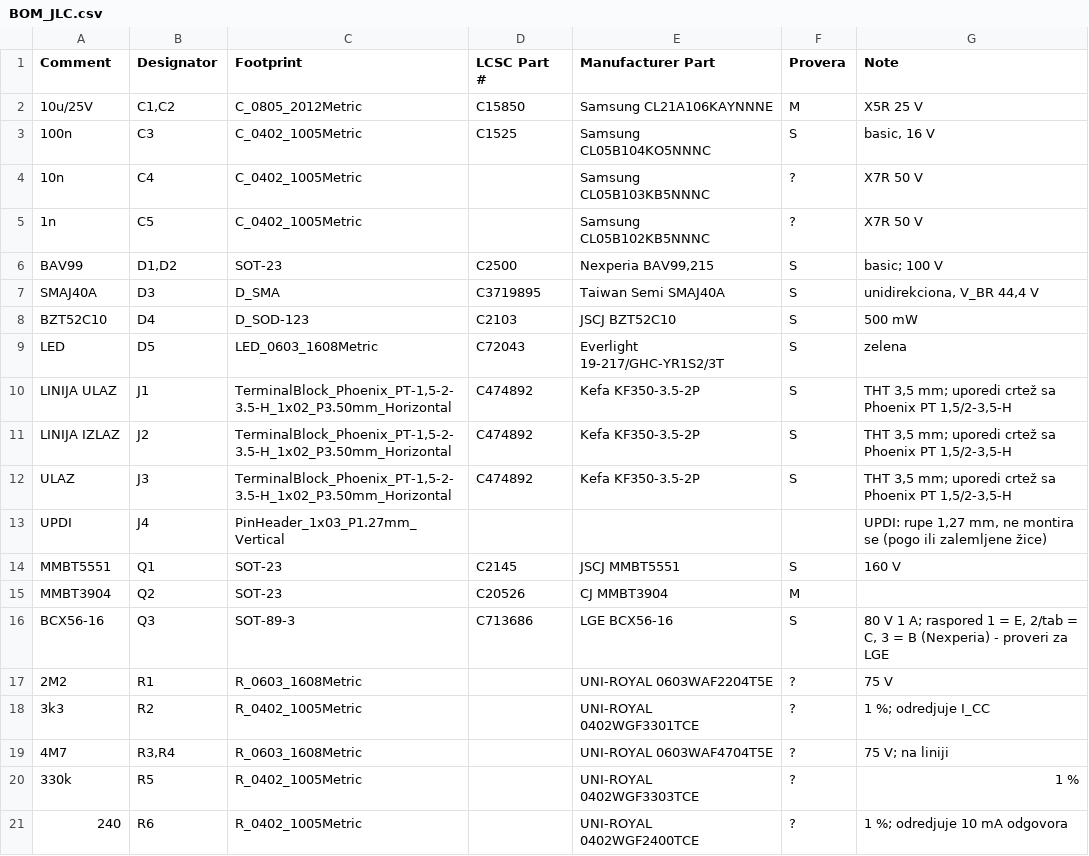
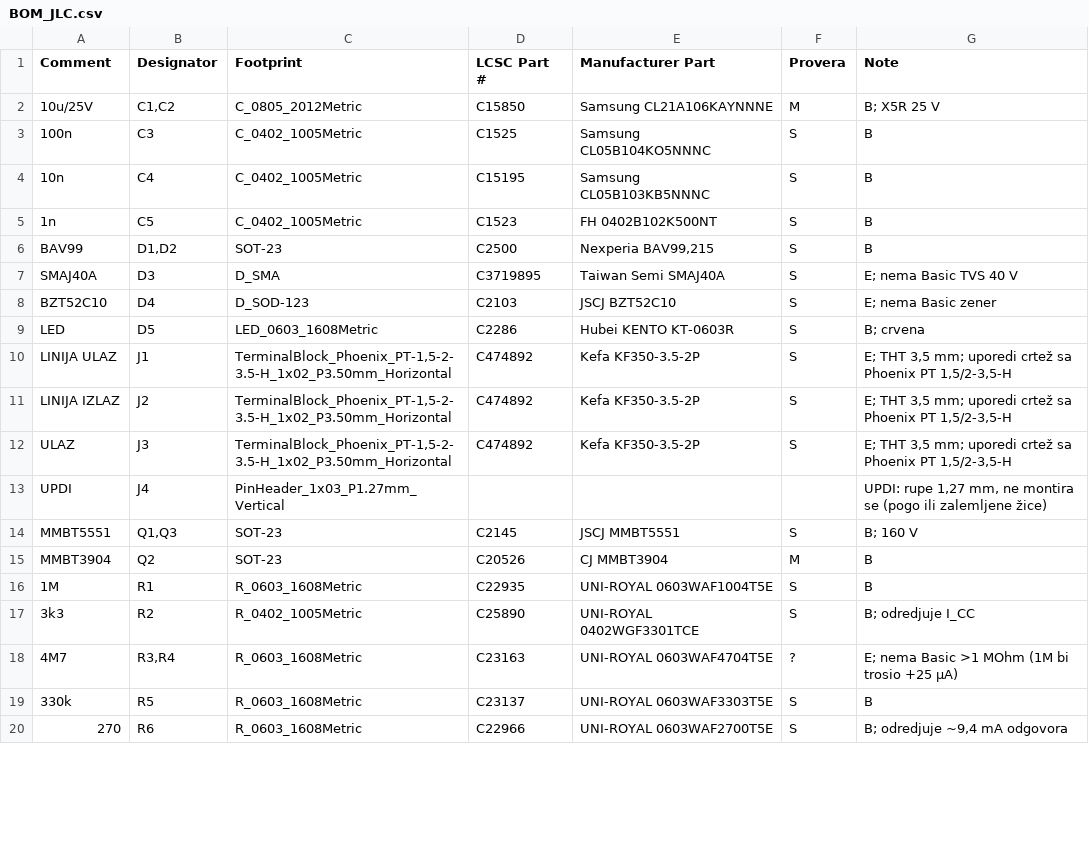
Before and after one commit to dakinet/dakinet, a CSV file: loopnet/child/hardware/pcb/BOM_JLC.csv, drawn as a sheet; only a part is shown; the diff covers the shown part only.

```diff
--- a/loopnet/child/hardware/pcb/BOM_JLC.csv
+++ b/loopnet/child/hardware/pcb/BOM_JLC.csv
@@ -1,21 +1,20 @@
 Comment,Designator,Footprint,LCSC Part #,Manufacturer Part,Provera,Note
-10u/25V,"C1,C2",C_0805_2012Metric,C15850,Samsung CL21A106KAYNNNE,M,X5R 25 V
-100n,C3,C_0402_1005Metric,C1525,Samsung CL05B104KO5NNNC,S,"basic, 16 V"
-10n,C4,C_0402_1005Metric,,Samsung CL05B103KB5NNNC,?,X7R 50 V
-1n,C5,C_0402_1005Metric,,Samsung CL05B102KB5NNNC,?,X7R 50 V
-BAV99,"D1,D2",SOT-23,C2500,"Nexperia BAV99,215",S,basic; 100 V
-SMAJ40A,D3,D_SMA,C3719895,Taiwan Semi SMAJ40A,S,"unidirekciona, V_BR 44,4 V"
-BZT52C10,D4,D_SOD-123,C2103,JSCJ BZT52C10,S,500 mW
-LED,D5,LED_0603_1608Metric,C72043,Everlight 19-217/GHC-YR1S2/3T,S,zelena
-LINIJA ULAZ,J1,"TerminalBlock_Phoenix_PT-1,5-2-3.5-H_1x02_P3.50mm_Horizontal",C474892,Kefa KF350-3.5-2P,S,"THT 3,5 mm; uporedi crtež sa Phoenix PT 1,5/2-3,5-H"
-LINIJA IZLAZ,J2,"TerminalBlock_Phoenix_PT-1,5-2-3.5-H_1x02_P3.50mm_Horizontal",C474892,Kefa KF350-3.5-2P,S,"THT 3,5 mm; uporedi crtež sa Phoenix PT 1,5/2-3,5-H"
-ULAZ,J3,"TerminalBlock_Phoenix_PT-1,5-2-3.5-H_1x02_P3.50mm_Horizontal",C474892,Kefa KF350-3.5-2P,S,"THT 3,5 mm; uporedi crtež sa Phoenix PT 1,5/2-3,5-H"
+10u/25V,"C1,C2",C_0805_2012Metric,C15850,Samsung CL21A106KAYNNNE,M,B; X5R 25 V
+100n,C3,C_0402_1005Metric,C1525,Samsung CL05B104KO5NNNC,S,B
+10n,C4,C_0402_1005Metric,C15195,Samsung CL05B103KB5NNNC,S,B
+1n,C5,C_0402_1005Metric,C1523,FH 0402B102K500NT,S,B
+BAV99,"D1,D2",SOT-23,C2500,"Nexperia BAV99,215",S,B
+SMAJ40A,D3,D_SMA,C3719895,Taiwan Semi SMAJ40A,S,E; nema Basic TVS 40 V
+BZT52C10,D4,D_SOD-123,C2103,JSCJ BZT52C10,S,E; nema Basic zener
+LED,D5,LED_0603_1608Metric,C2286,Hubei KENTO KT-0603R,S,B; crvena
+LINIJA ULAZ,J1,"TerminalBlock_Phoenix_PT-1,5-2-3.5-H_1x02_P3.50mm_Horizontal",C474892,Kefa KF350-3.5-2P,S,"E; THT 3,5 mm; uporedi crtež sa Phoenix PT 1,5/2-3,5-H"
+LINIJA IZLAZ,J2,"TerminalBlock_Phoenix_PT-1,5-2-3.5-H_1x02_P3.50mm_Horizontal",C474892,Kefa KF350-3.5-2P,S,"E; THT 3,5 mm; uporedi crtež sa Phoenix PT 1,5/2-3,5-H"
+ULAZ,J3,"TerminalBlock_Phoenix_PT-1,5-2-3.5-H_1x02_P3.50mm_Horizontal",C474892,Kefa KF350-3.5-2P,S,"E; THT 3,5 mm; uporedi crtež sa Phoenix PT 1,5/2-3,5-H"
 UPDI,J4,PinHeader_1x03_P1.27mm_Vertical,,,,"UPDI: rupe 1,27 mm, ne montira se (pogo ili zalemljene žice)"
-MMBT5551,Q1,SOT-23,C2145,JSCJ MMBT5551,S,160 V
-MMBT3904,Q2,SOT-23,C20526,CJ MMBT3904,M,
-BCX56-16,Q3,SOT-89-3,C713686,LGE BCX56-16,S,"80 V 1 A; raspored 1 = E, 2/tab = C, 3 = B (Nexperia) - proveri za LGE"
-2M2,R1,R_0603_1608Metric,,UNI-ROYAL 0603WAF2204T5E,?,75 V
-3k3,R2,R_0402_1005Metric,,UNI-ROYAL 0402WGF3301TCE,?,1 %; odredjuje I_CC
-4M7,"R3,R4",R_0603_1608Metric,,UNI-ROYAL 0603WAF4704T5E,?,75 V; na liniji
-330k,R5,R_0402_1005Metric,,UNI-ROYAL 0402WGF3303TCE,?,1 %
-240,R6,R_0402_1005Metric,,UNI-ROYAL 0402WGF2400TCE,?,1 %; odredjuje 10 mA odgovora
+MMBT5551,"Q1,Q3",SOT-23,C2145,JSCJ MMBT5551,S,B; 160 V
+MMBT3904,Q2,SOT-23,C20526,CJ MMBT3904,M,B
+1M,R1,R_0603_1608Metric,C22935,UNI-ROYAL 0603WAF1004T5E,S,B
+3k3,R2,R_0402_1005Metric,C25890,UNI-ROYAL 0402WGF3301TCE,S,B; odredjuje I_CC
+4M7,"R3,R4",R_0603_1608Metric,C23163,UNI-ROYAL 0603WAF4704T5E,?,E; nema Basic >1 MOhm (1M bi trosio +25 µA)
+330k,R5,R_0603_1608Metric,C23137,UNI-ROYAL 0603WAF3303T5E,S,B
+270,R6,R_0603_1608Metric,C22966,UNI-ROYAL 0603WAF2700T5E,S,"B; odredjuje ~9,4 mA odgovora"
```
Also changed, not shown: 1 added row, 1 removed row and 5 edited cells elsewhere in this file, loopnet/child/hardware/pcb/CPL_JLC.csv, loopnet/child/hardware/pcb/bom.csv, 32 other files.
